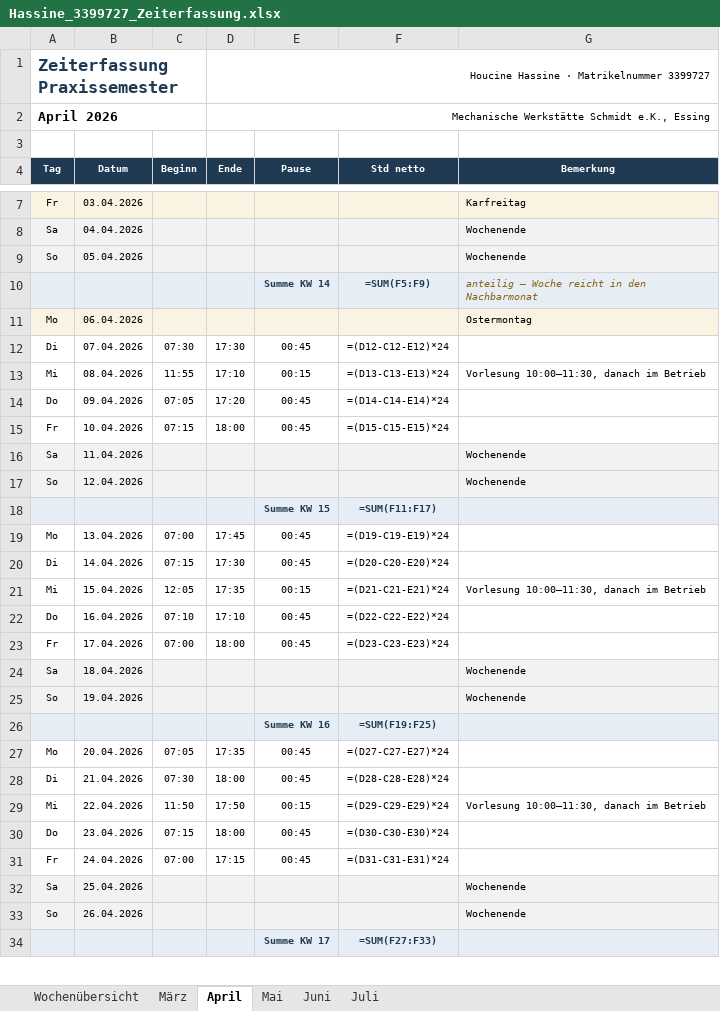
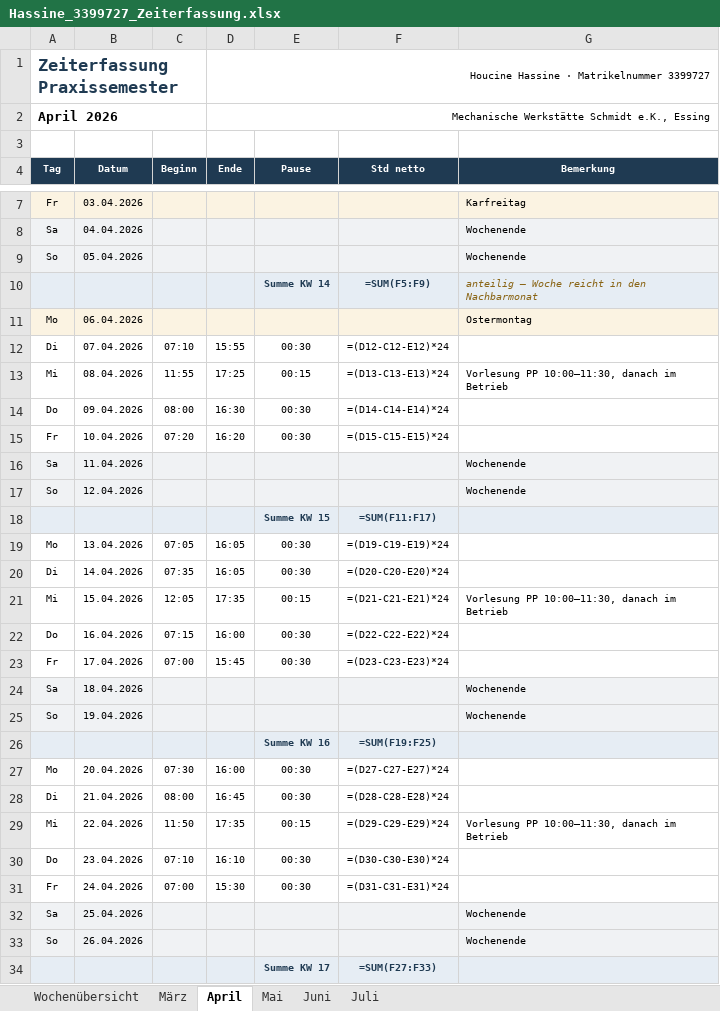
Before and after one commit to houcinehassine/Praxissemester, an Excel workbook: hochschule/Hassine_3399727_Zeiterfassung.xlsx, sheet April, drawn as a sheet; only a part is shown, gaps mark what is left out; values as stored, in another font and other column widths than the file's, no borders; formulas without a stored value are shown as written; the diff covers the shown part only; the diff names each change by its address in the sheet, - before the commit and + after, or states it on an @@ line.

```diff
--- a/hochschule/Hassine_3399727_Zeiterfassung.xlsx (sheet April)
+++ b/hochschule/Hassine_3399727_Zeiterfassung.xlsx (sheet April)
-C12 (Beginn): 07:30
+C12 (Beginn): 07:10
-D12 (Ende): 17:30
+D12 (Ende): 15:55
-E12 (Pause): 00:45
+E12 (Pause): 00:30
-D13 (Ende): 17:10
+D13 (Ende): 17:25
-G13 (Bemerkung): Vorlesung 10:00–11:30, danach im Betrieb
+G13 (Bemerkung): Vorlesung PP 10:00–11:30, danach im Betrieb
-C14 (Beginn): 07:05
+C14 (Beginn): 08:00
-D14 (Ende): 17:20
+D14 (Ende): 16:30
-E14:E15 (Pause): 00:45
+E14:E15 (Pause): 00:30
-C15 (Beginn): 07:15
+C15 (Beginn): 07:20
-D15 (Ende): 18:00
+D15 (Ende): 16:20
-C19 (Beginn): 07:00
+C19 (Beginn): 07:05
-D19 (Ende): 17:45
+D19 (Ende): 16:05
-E19:E20 (Pause): 00:45
+E19:E20 (Pause): 00:30
-C20 (Beginn): 07:15
+C20 (Beginn): 07:35
-D20 (Ende): 17:30
+D20 (Ende): 16:05
-G21 (Bemerkung): Vorlesung 10:00–11:30, danach im Betrieb
+G21 (Bemerkung): Vorlesung PP 10:00–11:30, danach im Betrieb
-C22 (Beginn): 07:10
+C22 (Beginn): 07:15
-D22 (Ende): 17:10
+D22 (Ende): 16:00
-E22:E23 (Pause): 00:45
+E22:E23 (Pause): 00:30
-D23 (Ende): 18:00
+D23 (Ende): 15:45
-C27 (Beginn): 07:05
+C27 (Beginn): 07:30
-D27 (Ende): 17:35
+D27 (Ende): 16:00
-E27:E28 (Pause): 00:45
+E27:E28 (Pause): 00:30
-C28 (Beginn): 07:30
+C28 (Beginn): 08:00
-D28 (Ende): 18:00
+D28 (Ende): 16:45
-D29 (Ende): 17:50
+D29 (Ende): 17:35
-G29 (Bemerkung): Vorlesung 10:00–11:30, danach im Betrieb
+G29 (Bemerkung): Vorlesung PP 10:00–11:30, danach im Betrieb
-C30 (Beginn): 07:15
+C30 (Beginn): 07:10
-D30 (Ende): 18:00
+D30 (Ende): 16:10
-E30:E31 (Pause): 00:45
+E30:E31 (Pause): 00:30
-D31 (Ende): 17:15
+D31 (Ende): 15:30
```
Also changed, not shown: 18 edited cells and cell formats elsewhere in this sheet, sheet Mai, sheet März, sheet Juni, sheet Juli, sheet Wochenübersicht, hochschule/Hassine_3399727_Tätigkeitsnachweis.xlsx, 11 other files.
